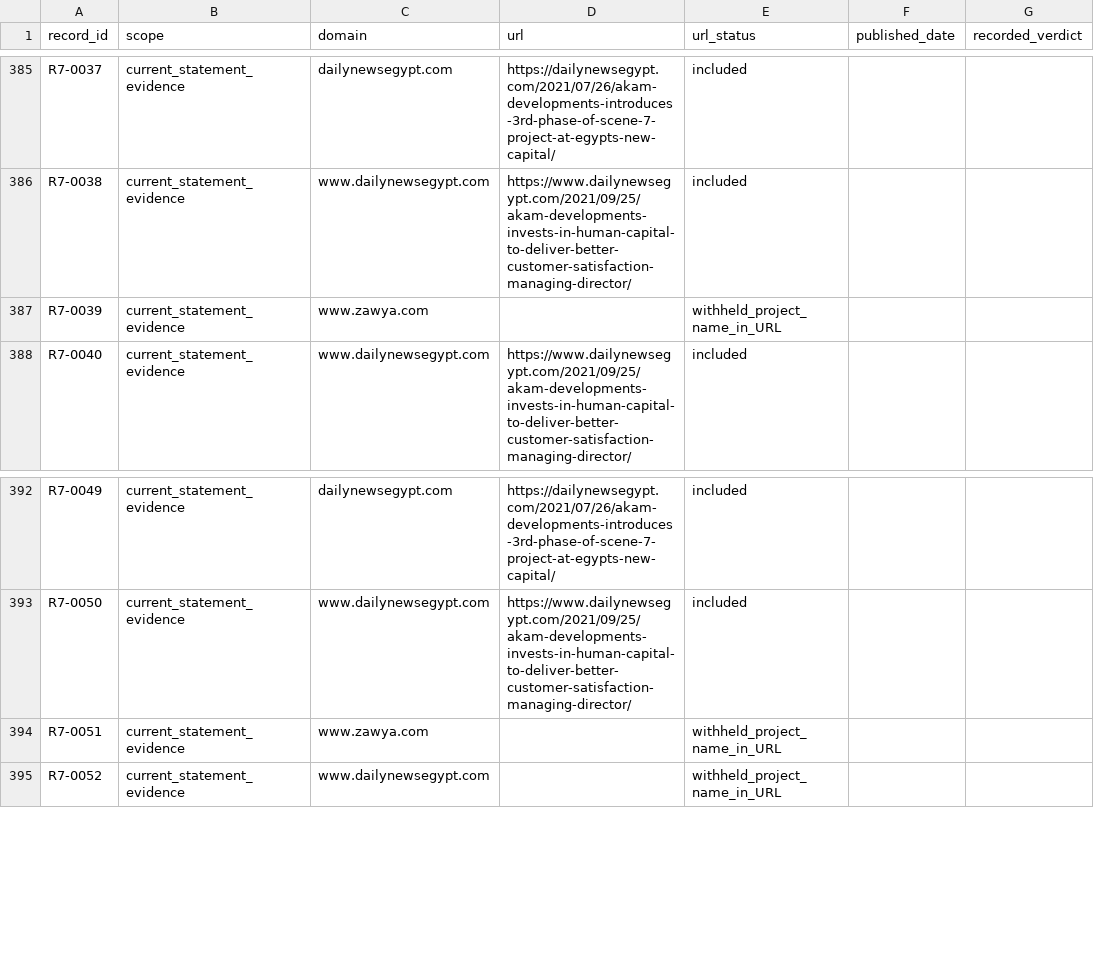
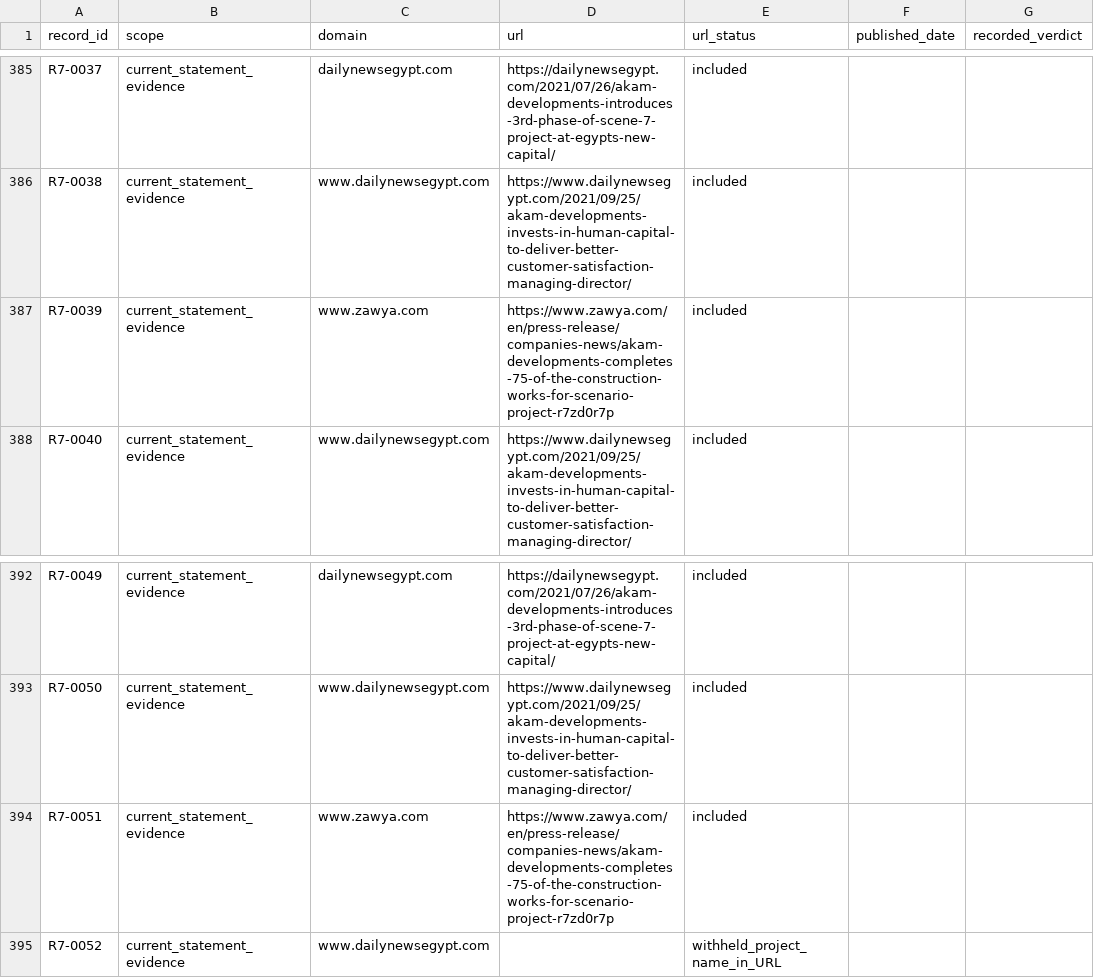
Before and after one commit to elsayedelmandoh/spaceeye-geoai, a CSV file: data/SOURCE_CATALOG.csv, drawn as a sheet; only a part is shown, gaps mark what is left out; the diff names each change by its address in the sheet, - before the commit and + after, or states it on an @@ line.

Commit message:
fix(data): rebuild and publish ready data v6 after the data review
Review of the v5 data work found the data sound and the outputs stale against the current code. This change fixes that and the issues found:
- run_all: the backtest merged activity onto an already-scored table (activity_x/_y) and crashed in a full rebuild; it now scores the unscored table, as before the refactor.
- kpi_values and quality log rebuilt: 115 rows now carry "start unknown" (elsayed's label), new run_id R1-1846440cf3, computed_on 2026-10-30. Levels, backtest counts (1/6 after start) and gates are unchanged; data_or_city stays FLAG on 2019Q2.
- configs: the cycle_capacity provenance comment pointed to 215980b, which has capacity 8; corrected to ca24988 (28 Oct).
- gates: the name scan no longer decodes binaries as latin-1 (chance matches in images), adds the code-map spellings, and treats the one-word name "scenario" as an ordinary word.
- imagery folders (T-AH-15) are left out of the data build's manifest, two-build check and name scan; they are written concurrently by the imagery step, which checks its own outputs.
- synthetic_label column added to prepared fin_monthly, complaints and the training export (excluded from X).
- current evaluation: a developer holdout with no distressed test row is reported FITTED_UNINFORMATIVE, and the report states that "acceptance PASS" covers implementation only and that the time test holds few distressed rows.
- releases: v6 ZIP replaces v5 (v5 stays in history); setup_review, review snapshots, READMEs and references point to v6.
- docs: DATASET_CONTRACT records the closed height experiments (v8/v9 candidates failed the fresh Wayback test, v10 lost the 2 % rule, finishing and road timing rejected) and the coded candidate file outside the bundle.

Two image tests (test_get_images_explicit_missing_status, test_tools_get_images) fail because they read the real app_data/images that the imagery work is creating; that fix belongs to T-AH-15.

```diff
--- a/data/SOURCE_CATALOG.csv
+++ b/data/SOURCE_CATALOG.csv
-D387 (url): (empty)
+D387 (url): https://www.zawya.com/en/press-release/companies-news/akam-developments-completes-75-of-the-construction-works-for-scenario-project-r7zd0r7p
-E387 (url_status): withheld_project_name_in_URL
+E387 (url_status): included
-D394 (url): (empty)
+D394 (url): https://www.zawya.com/en/press-release/companies-news/akam-developments-completes-75-of-the-construction-works-for-scenario-project-r7zd0r7p
-E394 (url_status): withheld_project_name_in_URL
+E394 (url_status): included
```
Also changed, not shown: 40 other files.
